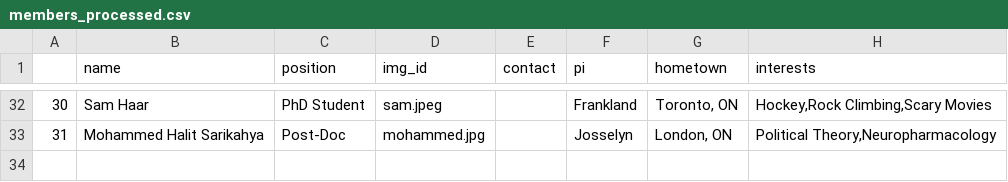
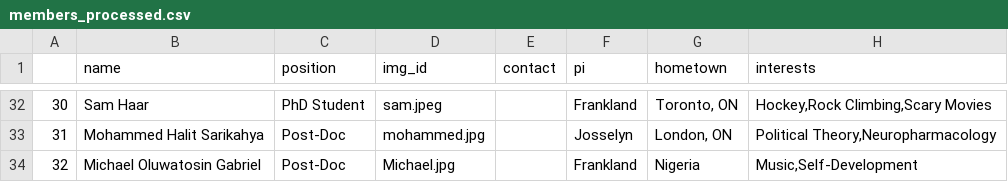
Before and after one commit to jf-lab/jflab, a CSV file: _data/members_processed.csv, drawn as a sheet; only a part is shown, gaps mark what is left out.

```diff
--- a/_data/members_processed.csv
+++ b/_data/members_processed.csv
@@ -33 +33,2 @@
 31,Mohammed Halit Sarikahya,Post-Doc,mohammed.jpg,,Josselyn,"London, ON","Political Theory,Neuropharmacology"
+32,Michael Oluwatosin Gabriel,Post-Doc,Michael.jpg,,Frankland,Nigeria,"Music,Self-Development"
```
Also changed, not shown: _data/all_members.csv.
